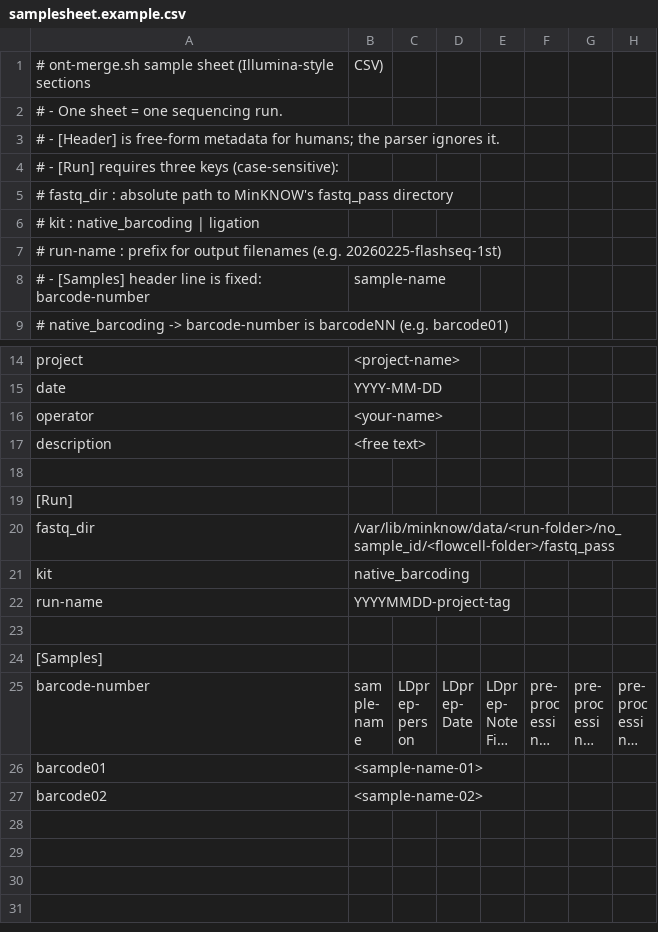
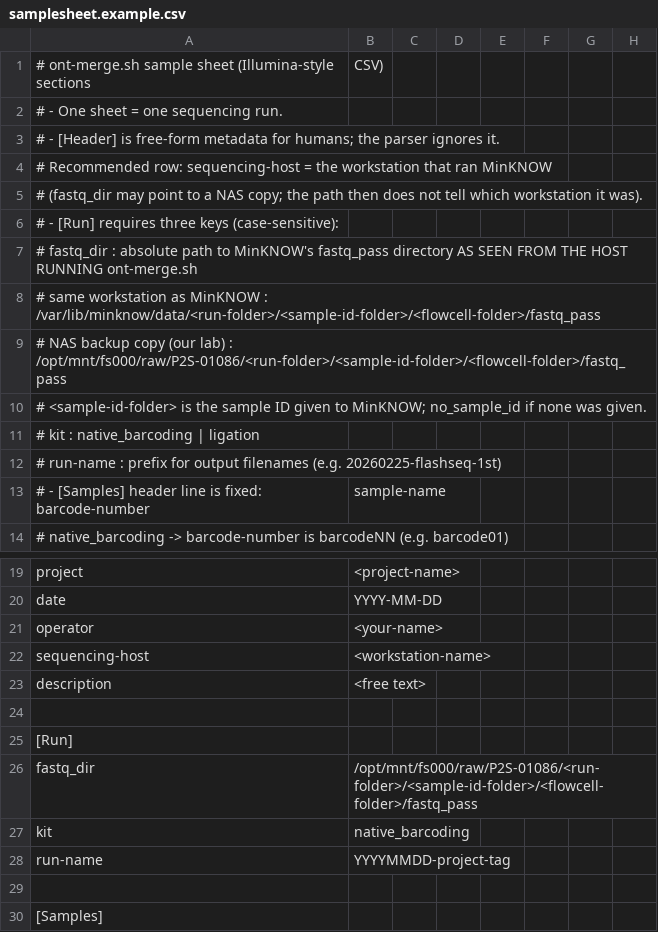
Before and after one commit to NikaidoLaboratory/ont-merge, a CSV file: samplesheet.example.csv, drawn as a sheet; only a part is shown, gaps mark what is left out; the shorter side is filled out with more unchanged rows; long unchanged cells end in …; addresses are those after the commit; rows hold the shown columns only; the diff names each change by its address in the sheet, - before the commit and + after, or states it on an @@ line.

Commit message:
docs: fastq_dir must be visible from the executing host; recommend the NAS backup path
ont-merge.sh has no notion of remote hosts, so a fastq_dir like
/var/lib/minknow/data/... is only valid on the workstation that ran
MinKNOW, and the sheet alone does not say which one. Document this and
recommend pointing fastq_dir at the backup copy that is mounted at the
same path on every workstation (/opt/mnt/fs000/raw/P2S-01086/...), which
is already how recent runs were merged.

- README (en/ja): new section on where fastq_dir must point, the
  partial-copy caveat, and same-day alternatives (run on the sequencing
  workstation, or sshfs)
- README (en/ja) + samplesheet.example.csv: recommend a
  sequencing-host row in [Header], since a NAS path no longer records
  the workstation
- samplesheet.example.csv: show both path forms in comments, default
  to the NAS form, generalise no_sample_id to <sample-id-folder>
- ont-merge.sh: --help wording only, no logic change

```diff
--- a/samplesheet.example.csv
+++ b/samplesheet.example.csv
+row 4: # Recommended row: sequencing-host = the workstation that ran MinKNOW
+row 5: # (fastq_dir may point to a NAS copy; the path then does not tell which workstation it was).
-A7: …fastq_pass directory
+A7: …fastq_pass directory AS SEEN FROM THE HOST RUNNING ont-merge.sh
+row 8: # same workstation as MinKNOW : /var/lib/minknow/data/<run-folder>/<sample-id-folder>/<flowcell-folder>/fastq_pass
+row 9: # NAS backup copy (our lab) : /opt/mnt/fs000/raw/P2S-01086/<run-folder>/<sample-id-folder>/<flowcell-folder>/fastq_pass
+row 10: # <sample-id-folder> is the sample ID given to MinKNOW; no_sample_id if none was given.
+row 22: sequencing-host | <workstation-name>
-B26: /var/lib/minknow/data/<run-folder>/no_sample_id/<flowcell-folder>/fastq_pass
+B26: /opt/mnt/fs000/raw/P2S-01086/<run-folder>/<sample-id-folder>/<flowcell-folder>/fastq_pass
```
Also changed, not shown: 3 other files.
